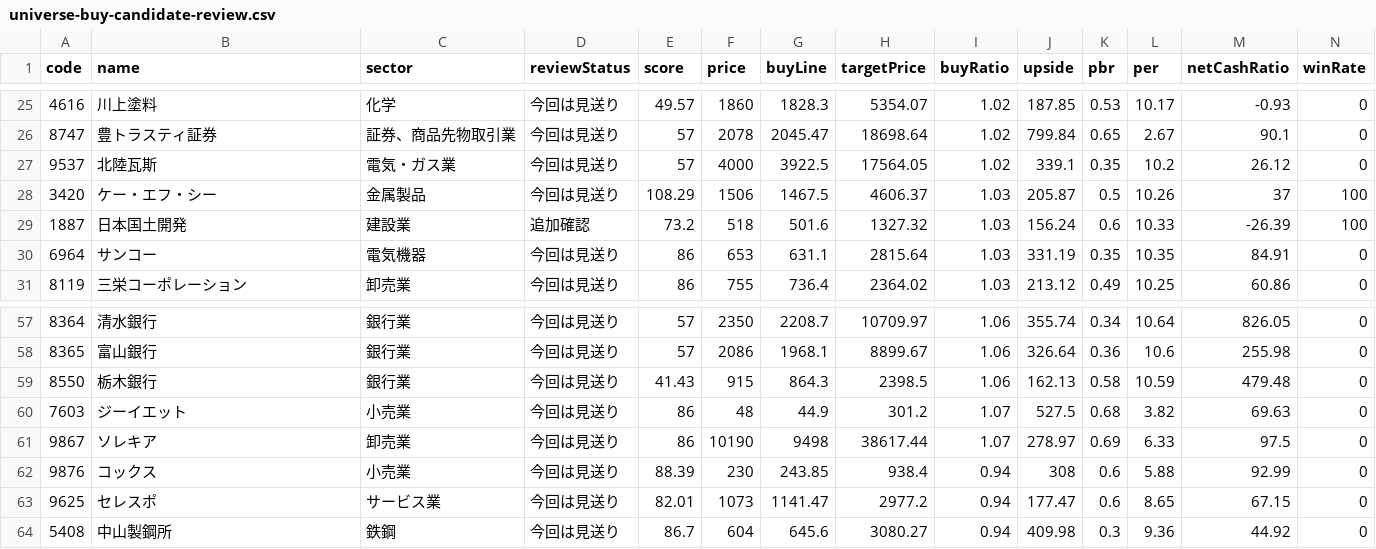
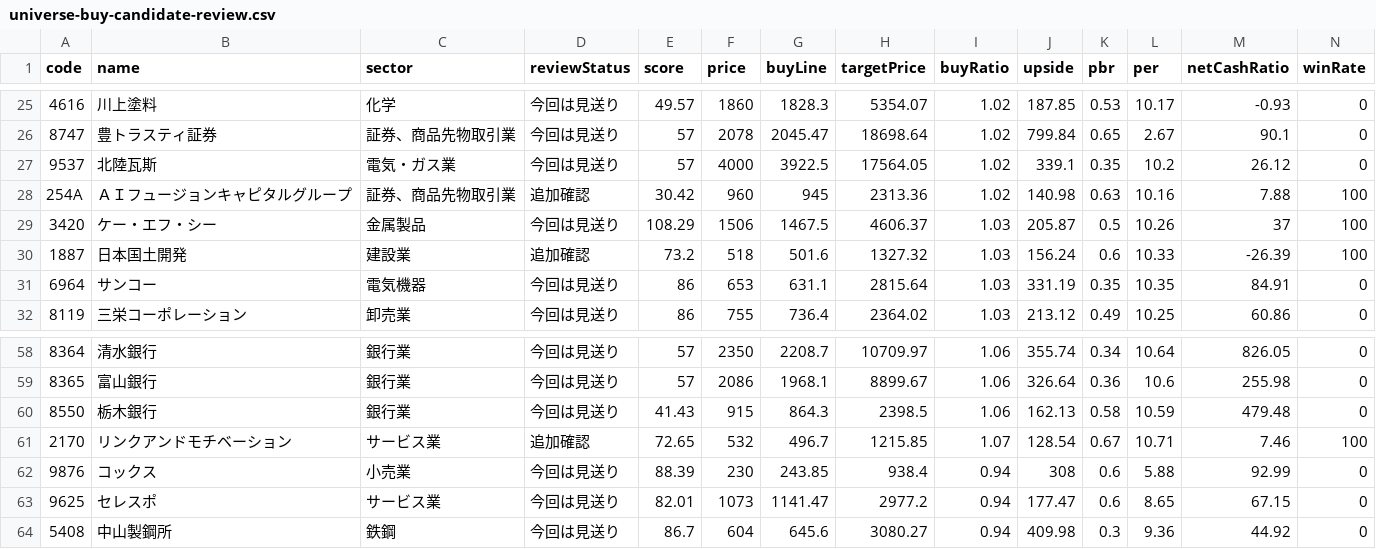
Before and after one commit to sensin0/candidate-stock-assist, a CSV file: data/universe-buy-candidate-review.csv, drawn as a sheet; only a part is shown, gaps mark what is left out; removed rows and columns are numbered as before the commit, all else as after; rows hold the shown columns only; the diff names each change by its address in the sheet, - before the commit and + after, or states it on an @@ line.

```diff
--- a/data/universe-buy-candidate-review.csv
+++ b/data/universe-buy-candidate-review.csv
+row 28: 254A | ＡＩフュージョンキャピタルグループ | 証券、商品先物取引業 | 追加確認 | 30.42 | 960 | 945 | 2313.36 | 1.02 | 140.98 | 0.63 | 10.16 | 7.88 | 100
-row 60: 7603 | ジーイエット | 小売業 | 今回は見送り | 86 | 48 | 44.9 | 301.2 | 1.07 | 527.5 | 0.68 | 3.82 | 69.63 | 0
-row 61: 9867 | ソレキア | 卸売業 | 今回は見送り | 86 | 10190 | 9498 | 38617.44 | 1.07 | 278.97 | 0.69 | 6.33 | 97.5 | 0
+row 61: 2170 | リンクアンドモチベーション | サービス業 | 追加確認 | 72.65 | 532 | 496.7 | 1215.85 | 1.07 | 128.54 | 0.67 | 10.71 | 7.46 | 100
```
Also changed, not shown: data/auto-financial-followup.csv, data/monthly-signal-summary.csv, 33 other files.
